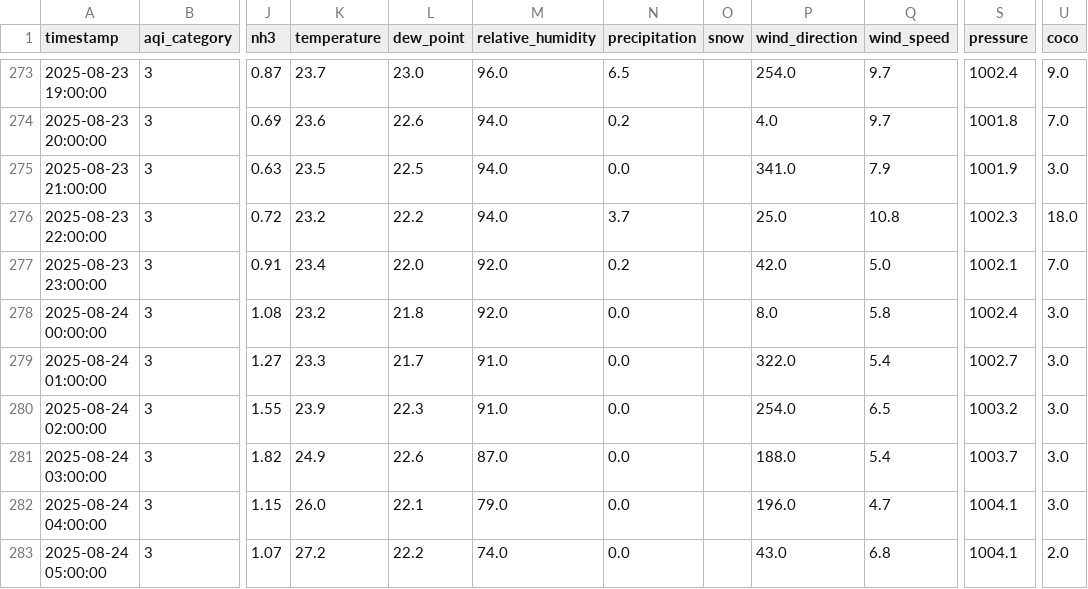
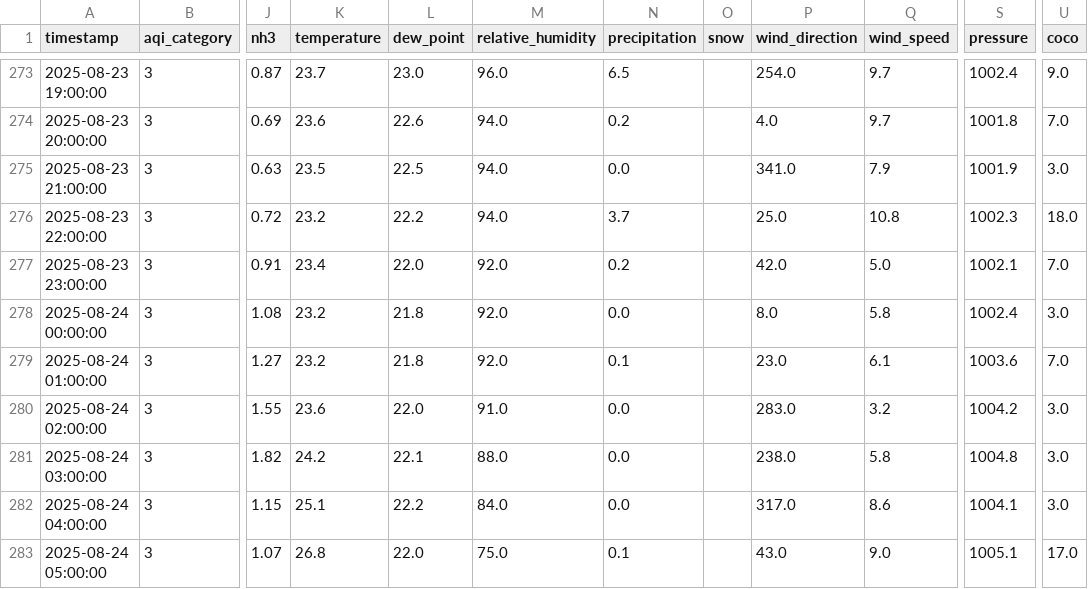
Before and after one commit to adeelkh21/peshawar-aqi, a CSV file: data_repositories/processed/merged_data.csv, drawn as a sheet; only a part is shown, gaps mark what is left out; the diff covers the shown part only; the diff names each change by its address in the sheet, - before the commit and + after, or states it on an @@ line.

```diff
--- a/data_repositories/processed/merged_data.csv
+++ b/data_repositories/processed/merged_data.csv
-K279 (temperature): 23.3
+K279 (temperature): 23.2
-L279 (dew_point): 21.7
+L279 (dew_point): 21.8
-M279 (relative_humidity): 91.0
+M279 (relative_humidity): 92.0
-N279 (precipitation): 0.0
+N279 (precipitation): 0.1
-P279 (wind_direction): 322.0
+P279 (wind_direction): 23.0
-Q279 (wind_speed): 5.4
+Q279 (wind_speed): 6.1
-S279 (pressure): 1002.7
+S279 (pressure): 1003.6
-U279 (coco): 3.0
+U279 (coco): 7.0
-K280 (temperature): 23.9
+K280 (temperature): 23.6
-L280 (dew_point): 22.3
+L280 (dew_point): 22.0
-P280 (wind_direction): 254.0
+P280 (wind_direction): 283.0
-Q280 (wind_speed): 6.5
+Q280 (wind_speed): 3.2
-S280 (pressure): 1003.2
+S280 (pressure): 1004.2
-K281 (temperature): 24.9
+K281 (temperature): 24.2
-L281 (dew_point): 22.6
+L281 (dew_point): 22.1
-M281 (relative_humidity): 87.0
+M281 (relative_humidity): 88.0
-P281 (wind_direction): 188.0
+P281 (wind_direction): 238.0
-Q281 (wind_speed): 5.4
+Q281 (wind_speed): 5.8
-S281 (pressure): 1003.7
+S281 (pressure): 1004.8
-K282 (temperature): 26.0
+K282 (temperature): 25.1
-L282 (dew_point): 22.1
+L282 (dew_point): 22.2
-M282 (relative_humidity): 79.0
+M282 (relative_humidity): 84.0
-P282 (wind_direction): 196.0
+P282 (wind_direction): 317.0
-Q282 (wind_speed): 4.7
+Q282 (wind_speed): 8.6
-K283 (temperature): 27.2
+K283 (temperature): 26.8
-L283 (dew_point): 22.2
+L283 (dew_point): 22.0
-M283 (relative_humidity): 74.0
+M283 (relative_humidity): 75.0
-N283 (precipitation): 0.0
+N283 (precipitation): 0.1
-Q283 (wind_speed): 6.8
+Q283 (wind_speed): 9.0
-S283 (pressure): 1004.1
+S283 (pressure): 1005.1
-U283 (coco): 2.0
+U283 (coco): 17.0
```
Also changed, not shown: 1 added row and 109 edited cells elsewhere in this file, data_repositories/raw/pollution_data.csv, data_repositories/raw/weather_data.csv, 8 other files.
